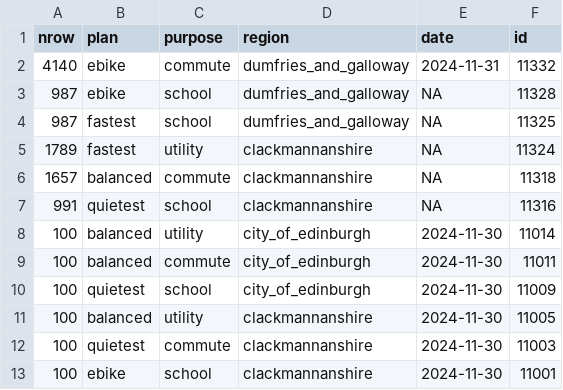
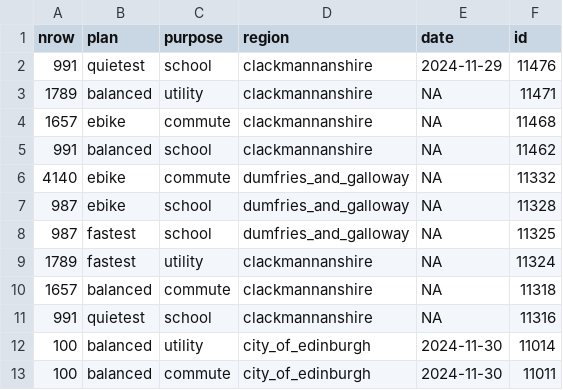
Before and after one commit to nptscot/npt, a CSV file: route_ids.csv, drawn as a sheet; only a part is shown; the shorter side is filled out with more unchanged rows.

```diff
--- a/route_ids.csv
+++ b/route_ids.csv
@@ -1,3 +1,7 @@
 nrow,plan,purpose,region,date,id
-4140,ebike,commute,dumfries_and_galloway,2024-11-31,11332
+991,quietest,school,clackmannanshire,2024-11-29,11476
+1789,balanced,utility,clackmannanshire,NA,11471
+1657,ebike,commute,clackmannanshire,NA,11468
+991,balanced,school,clackmannanshire,NA,11462
+4140,ebike,commute,dumfries_and_galloway,NA,11332
 987,ebike,school,dumfries_and_galloway,NA,11328
```
Also changed, not shown: 2 other files.
